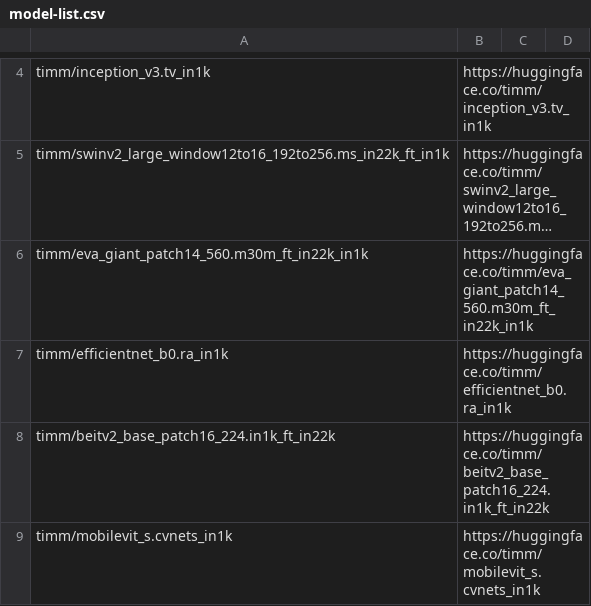
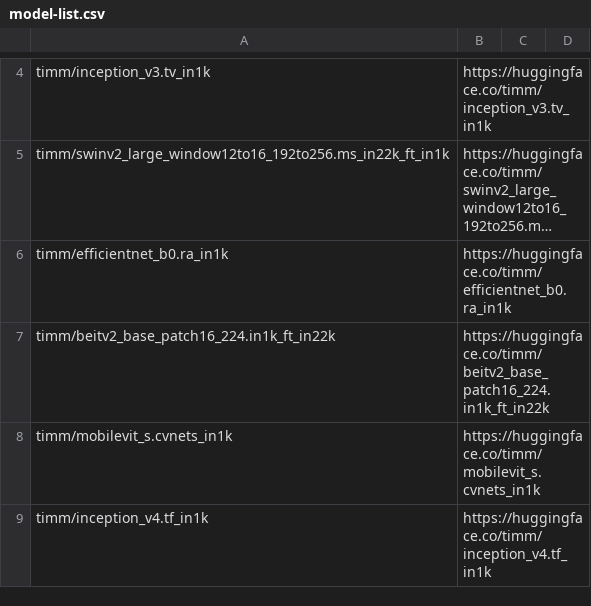
Before and after one commit to gurkhaman/ASE-Model-Retrieval, a CSV file: models/model-list.csv, drawn as a sheet; only a part is shown, gaps mark what is left out; the shorter side is filled out with more unchanged rows; long unchanged cells end in …; the diff names each change by its address in the sheet, - before the commit and + after, or states it on an @@ line.

Commit message:
timm/eva_giant_patch14_560.m30m_ft_in22k_in1k takes too long

```diff
--- a/models/model-list.csv
+++ b/models/model-list.csv
-row 6: timm/eva_giant_patch14_560.m30m_ft_in22k_in1k | https://huggingface.co/timm/eva_giant_patch14_560.m30m_ft_in22k_in1k
```
